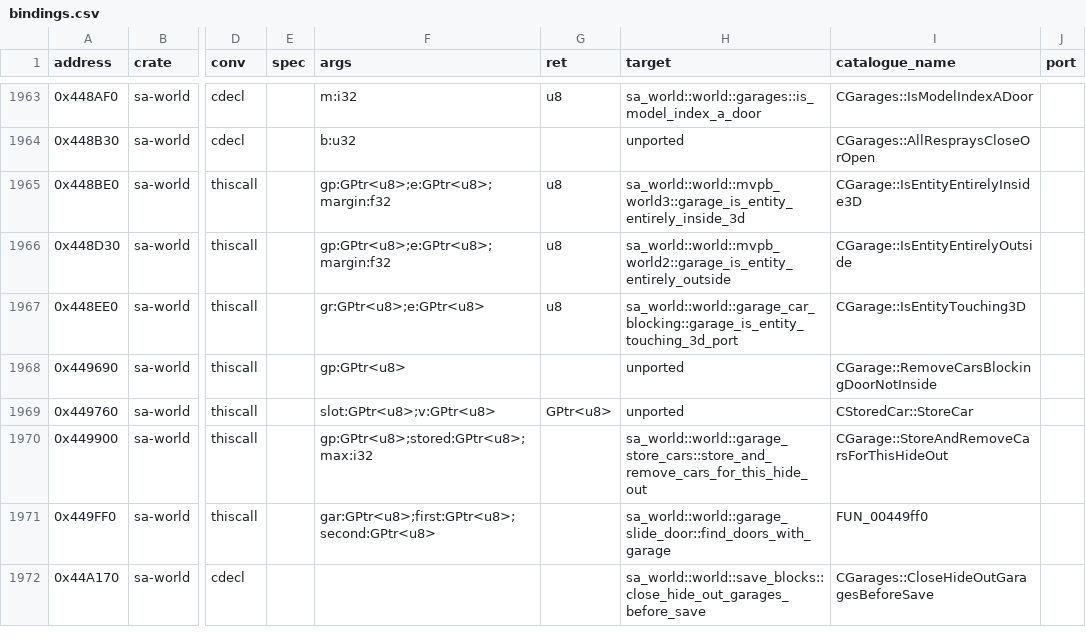
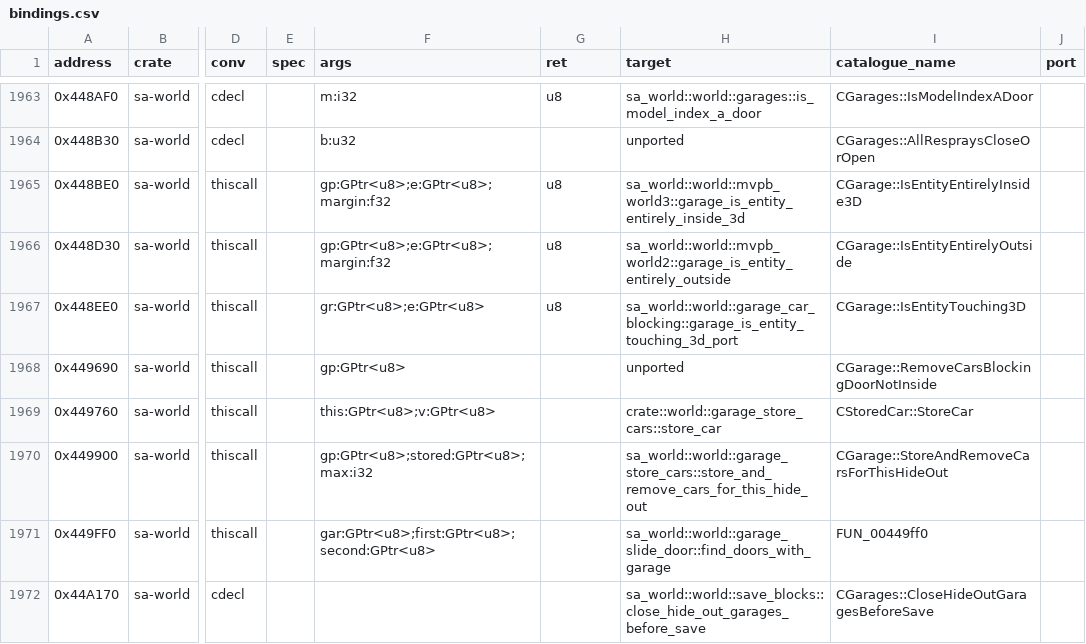
Before and after one commit to ghosty2004/sa-engine, a CSV file: catalog/bindings.csv, drawn as a sheet; only a part is shown, gaps mark what is left out; the diff names each change by its address in the sheet, - before the commit and + after, or states it on an @@ line.

Commit message:
feat(sa-world): port CStoredCar::StoreCar
0x449760 (batch frontier2-c11): model, position, the forward-vector bytes, colours, handling
flags, the flag word from the physical / vehicle flags, the bike / car variant byte for
sub-classes 0 and 9, the 15 upgrade words, the remap index and +0x48A. The binding now reaches
the port (no result: the original leaves GetRemapIndex's byte in AL and no caller reads EAX).

Refs: FRONTIER-2

```diff
--- a/catalog/bindings.csv
+++ b/catalog/bindings.csv
-F1969 (args): slot:GPtr<u8>;v:GPtr<u8>
+F1969 (args): this:GPtr<u8>;v:GPtr<u8>
-G1969 (ret): GPtr<u8>
+G1969 (ret): (empty)
-H1969 (target): unported
+H1969 (target): crate::world::garage_store_cars::store_car
```
Also changed, not shown: 2 other files.
